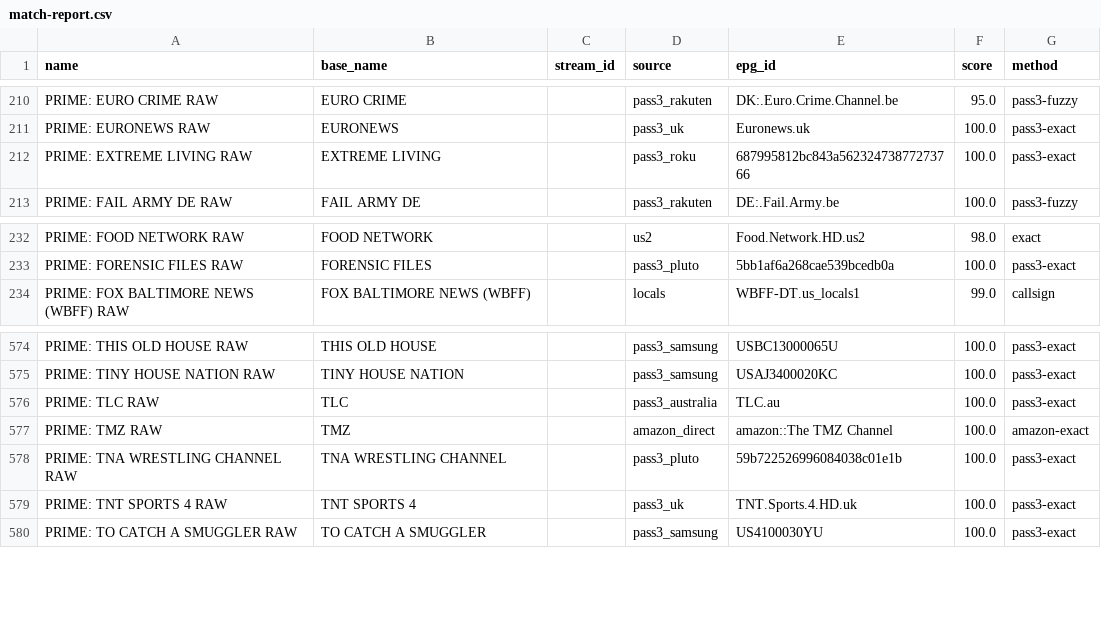
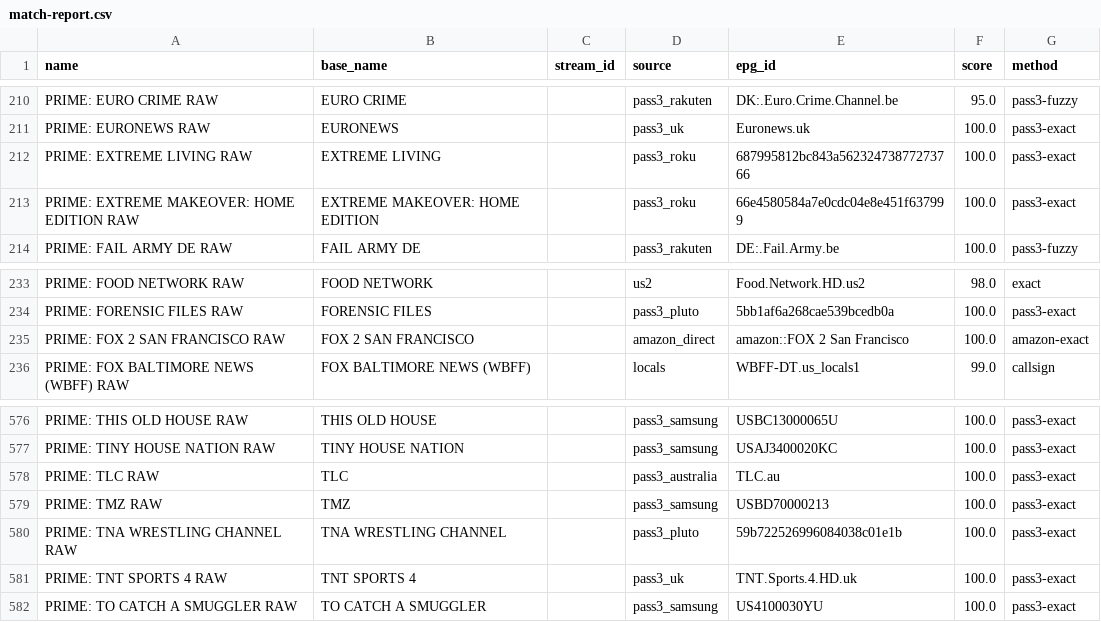
Before and after one commit to theuauchessclub/uau-backend, a CSV file: primevideo-epg/match-report.csv, drawn as a sheet; only a part is shown, gaps mark what is left out.

```diff
--- a/primevideo-epg/match-report.csv
+++ b/primevideo-epg/match-report.csv
@@ -212,2 +212,3 @@ PRIME: EURONEWS RAW,EURONEWS,,pass3_uk,Euronews.uk,100.0,pass3-exact
 PRIME: EXTREME LIVING RAW,EXTREME LIVING,,pass3_roku,687995812bc843a56232473877273766,100.0,pass3-exact
+PRIME: EXTREME MAKEOVER: HOME EDITION RAW,EXTREME MAKEOVER: HOME EDITION,,pass3_roku,66e4580584a7e0cdc04e8e451f637999,100.0,pass3-exact
 PRIME: FAIL ARMY DE RAW,FAIL ARMY DE,,pass3_rakuten,DE:.Fail.Army.be,100.0,pass3-fuzzy
@@ -233,2 +234,3 @@ PRIME: FOOD NETWORK RAW,FOOD NETWORK,,us2,Food.Network.HD.us2,98.0,exact
 PRIME: FORENSIC FILES RAW,FORENSIC FILES,,pass3_pluto,5bb1af6a268cae539bcedb0a,100.0,pass3-exact
+PRIME: FOX 2 SAN FRANCISCO RAW,FOX 2 SAN FRANCISCO,,amazon_direct,amazon::FOX 2 San Francisco,100.0,amazon-exact
 PRIME: FOX BALTIMORE NEWS (WBFF) RAW,FOX BALTIMORE NEWS (WBFF),,locals,WBFF-DT.us_locals1,99.0,callsign
@@ -576,3 +578,3 @@ PRIME: TINY HOUSE NATION RAW,TINY HOUSE NATION,,pass3_samsung,USAJ3400020KC,100.
 PRIME: TLC RAW,TLC,,pass3_australia,TLC.au,100.0,pass3-exact
-PRIME: TMZ RAW,TMZ,,amazon_direct,amazon::The TMZ Channel,100.0,amazon-exact
+PRIME: TMZ RAW,TMZ,,pass3_samsung,USBD70000213,100.0,pass3-exact
 PRIME: TNA WRESTLING CHANNEL RAW,TNA WRESTLING CHANNEL,,pass3_pluto,59b722526996084038c01e1b,100.0,pass3-exact
```
Also changed, not shown: primevideo-epg/unmatched.csv, 8 other files.
